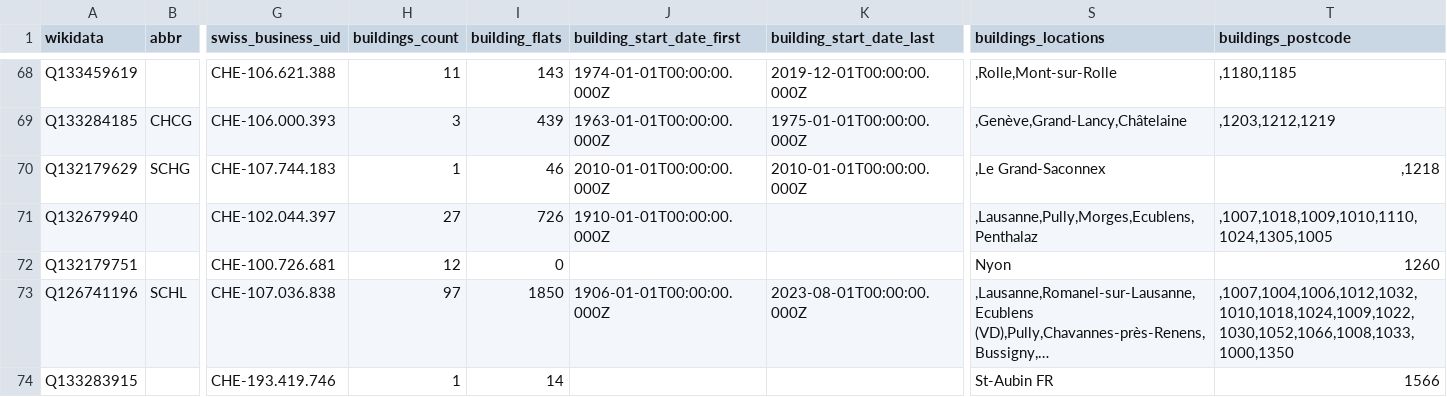
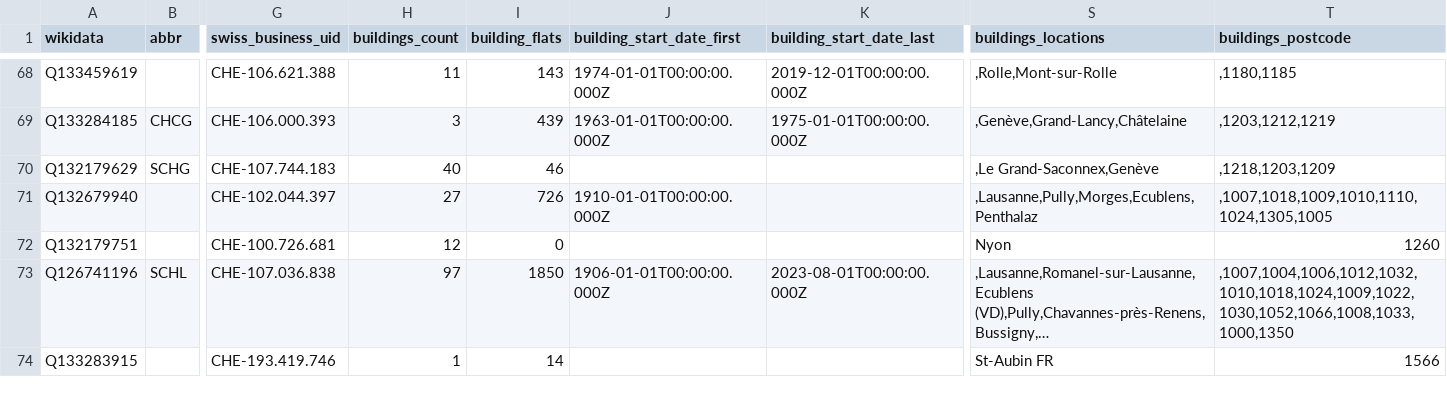
Before and after one commit to imagoiq/swiss-housing-cooperative-map, a TSV file: output/swiss_housing_cooperative_list_owners.tsv, drawn as a sheet; only a part is shown, gaps mark what is left out; long unchanged cells end in …; the diff names each change by its address in the sheet, - before the commit and + after, or states it on an @@ line.

```diff
--- a/output/swiss_housing_cooperative_list_owners.tsv
+++ b/output/swiss_housing_cooperative_list_owners.tsv
-H70 (buildings_count): 1
+H70 (buildings_count): 40
-J70 (building_start_date_first): 2010-01-01T00:00:00.000Z
+J70 (building_start_date_first): (empty)
-K70 (building_start_date_last): 2010-01-01T00:00:00.000Z
+K70 (building_start_date_last): (empty)
-S70 (buildings_locations): ,Le Grand-Saconnex
+S70 (buildings_locations): ,Le Grand-Saconnex,Genève
-T70 (buildings_postcode): ,1218
+T70 (buildings_postcode): ,1218,1203,1209
```
Also changed, not shown: 7 other files.
